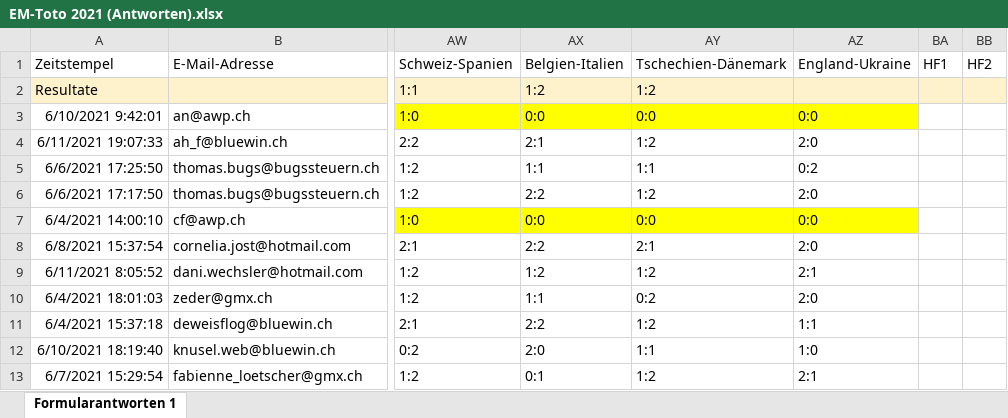
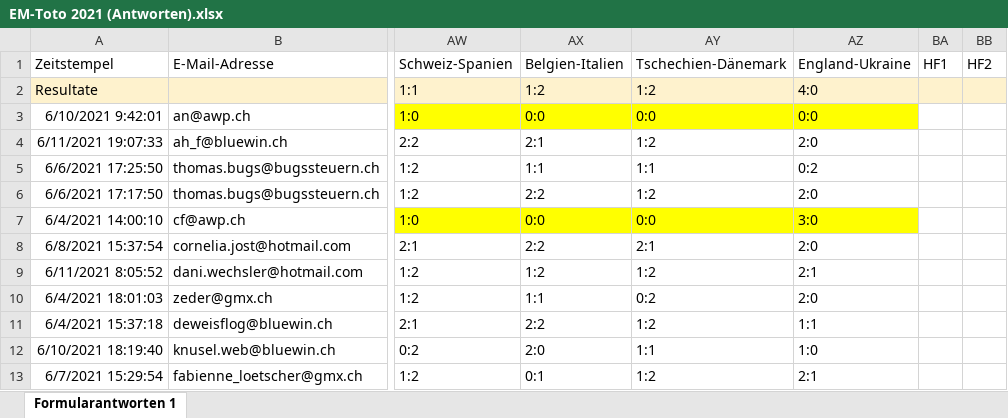
Before and after one commit to awp-finanznachrichten/em-toto-2021, an Excel workbook: Tipps/EM-Toto 2021 (Antworten).xlsx, sheet Formularantworten 1, drawn as a sheet; only a part is shown, gaps mark what is left out; values as stored, in another font and other column widths than the file's, no borders; the diff names each change by its address in the sheet, - before the commit and + after, or states it on an @@ line.

```diff
--- a/Tipps/EM-Toto 2021 (Antworten).xlsx (sheet Formularantworten 1)
+++ b/Tipps/EM-Toto 2021 (Antworten).xlsx (sheet Formularantworten 1)
-AZ2: (empty)
+AZ2: 4:0
-AZ7: 0:0
+AZ7: 3:0
```
Also changed, not shown: 1 other file.
